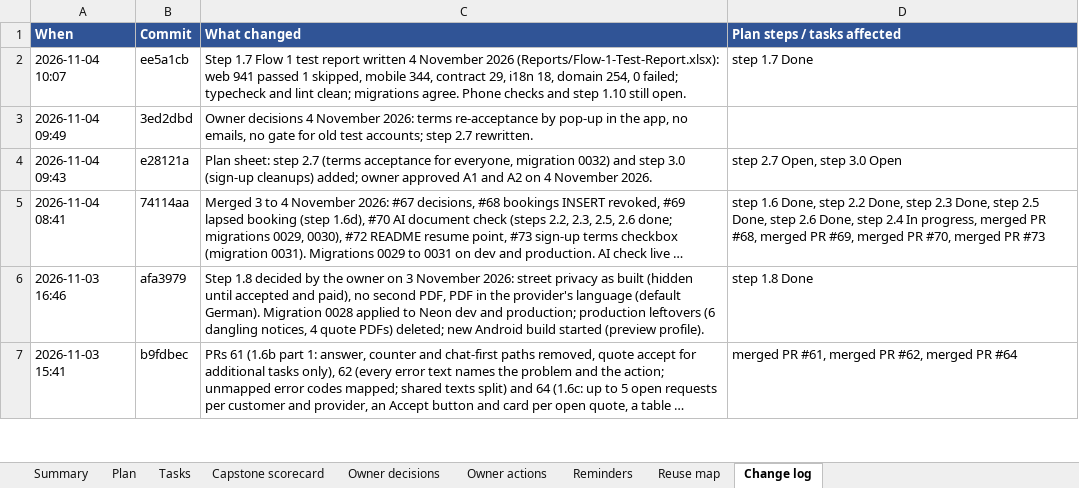
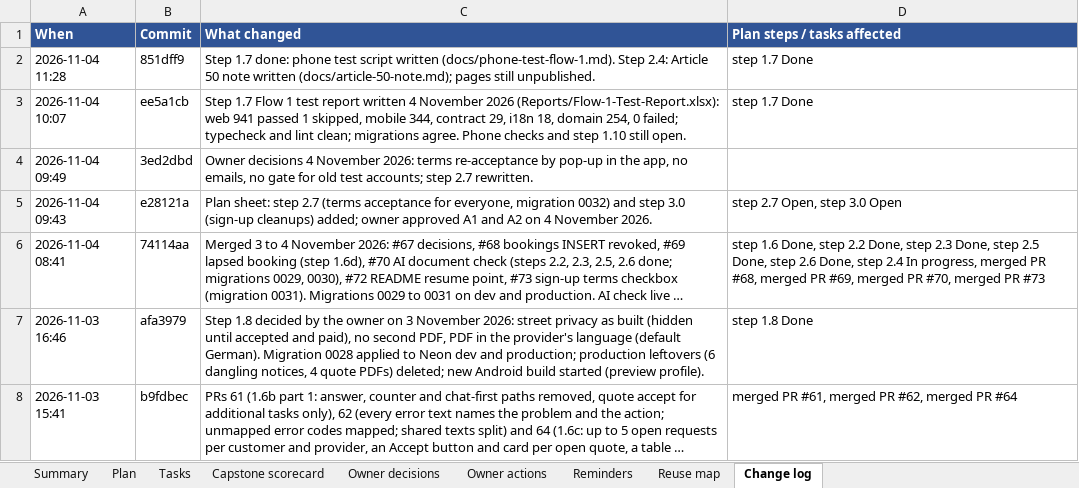
Before and after one commit to Liezljvv74/KANDO, an Excel workbook: Reports/MVP Completion Tasks.xlsx, sheet Change log, drawn as a sheet; only a part is shown; long unchanged cells end in …; values as stored, in another font and other column widths than the file's, no borders; the diff names each change by its address in the sheet, - before the commit and + after, or states it on an @@ line.

Commit message:
docs: Article 50 note, phone test script for Flow 1, tracker (step 1.7 done)

```diff
--- a/Reports/MVP Completion Tasks.xlsx (sheet Change log)
+++ b/Reports/MVP Completion Tasks.xlsx (sheet Change log)
+row 2: 2026-11-04 11:28 | 851dff9 | Step 1.7 done: phone test script written (docs/phone-test-flow-1.md). Step 2.4: Article 50 note written (docs/article-50-note.md); pages still unpublished. | step 1.7 Done
```
Also changed, not shown: 3 other files.
